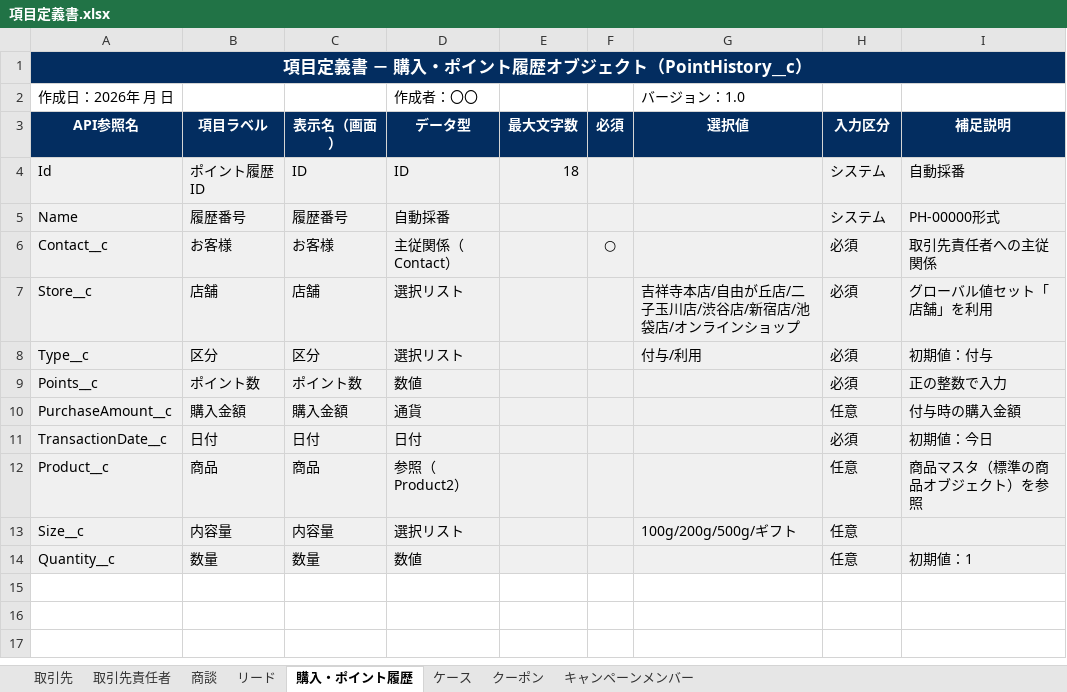
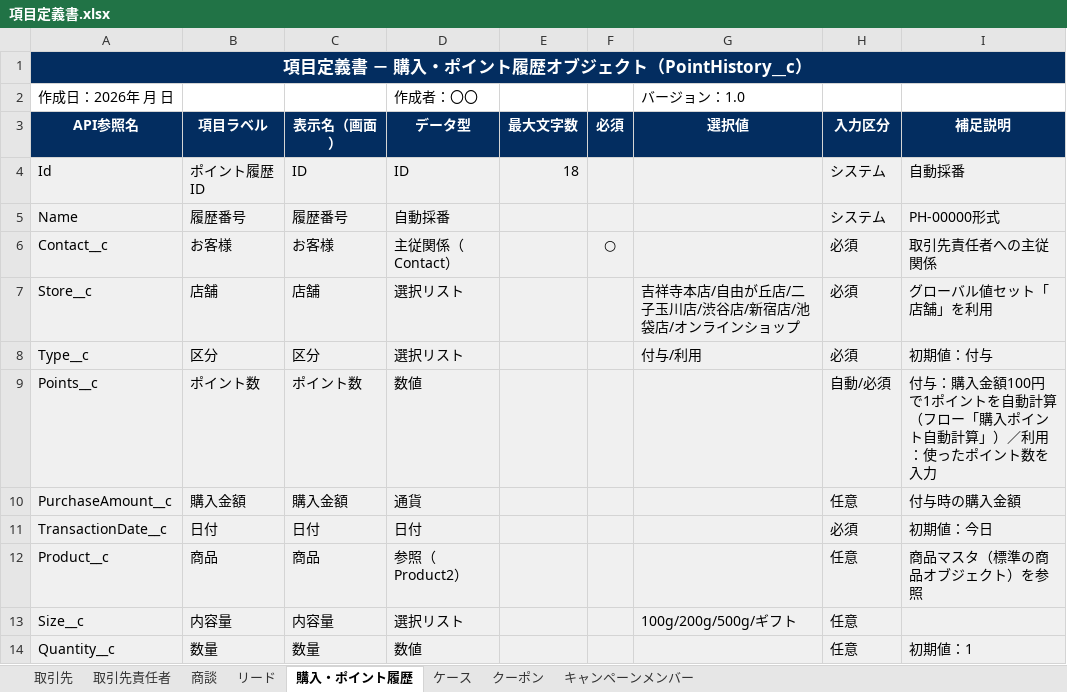
Before and after one commit to t-noguchi-bf/OnSiteD, an Excel workbook: docs/項目定義書.xlsx, sheet 購入・ポイント履歴, drawn as a sheet; values as stored, in another font and other column widths than the file's, no borders; the diff names each change by its address in the sheet, - before the commit and + after, or states it on an @@ line.

```diff
--- a/docs/項目定義書.xlsx (sheet 購入・ポイント履歴)
+++ b/docs/項目定義書.xlsx (sheet 購入・ポイント履歴)
-H9 (入力区分): 必須
+H9 (入力区分): 自動/必須
-I9 (補足説明): 正の整数で入力
+I9 (補足説明): 付与：購入金額100円で1ポイントを自動計算（フロー「購入ポイント自動計算」）／利用：使ったポイント数を入力
```
Also changed, not shown: 5 other files.
